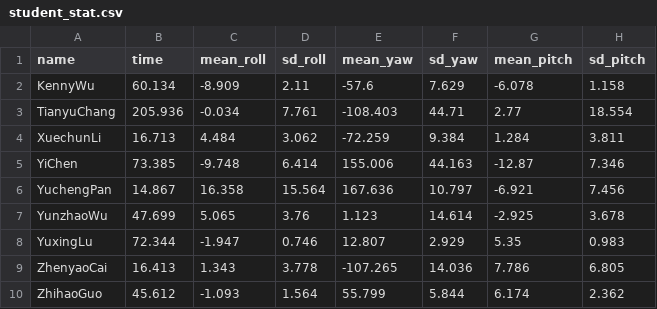
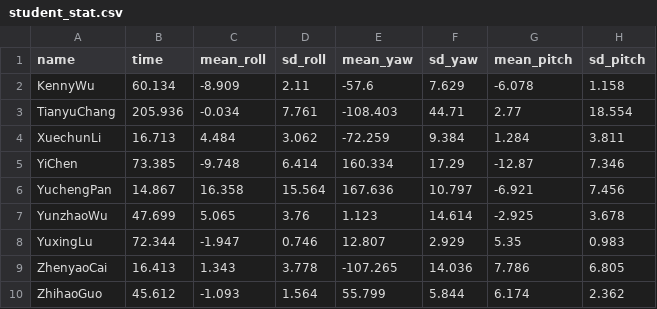
Before and after one commit to ChrisChen0429/HUDK4050-Assignment6, a CSV file: results/student_stat.csv, drawn as a sheet.

```diff
--- a/results/student_stat.csv
+++ b/results/student_stat.csv
@@ -4,3 +4,3 @@ TianyuChang,205.936,-0.034,7.761,-108.403,44.71,2.77,18.554
 XuechunLi,16.713,4.484,3.062,-72.259,9.384,1.284,3.811
-YiChen,73.385,-9.748,6.414,155.006,44.163,-12.87,7.346
+YiChen,73.385,-9.748,6.414,160.334,17.29,-12.87,7.346
 YuchengPan,14.867,16.358,15.564,167.636,10.797,-6.921,7.456
```
Also changed, not shown: results/student_quantile.csv, 12 other files.
